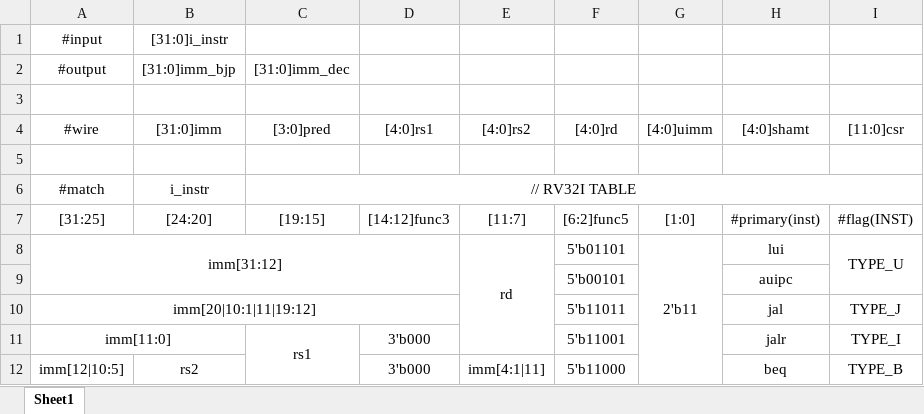
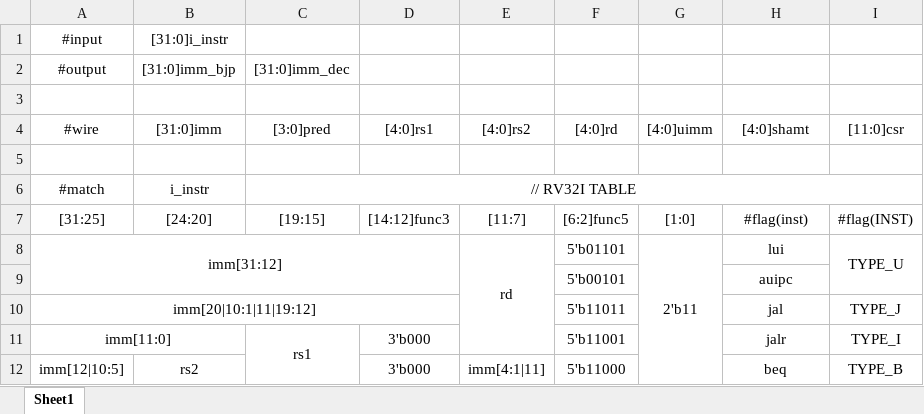
Before and after one commit to rede97/sheet_logic, an Excel workbook: rv32_decode.xlsx, sheet Sheet1, drawn as a sheet; only a part is shown; values as stored, in another font and other column widths than the file's, no borders; the diff names each change by its address in the sheet, - before the commit and + after, or states it on an @@ line.

Commit message:
parse flag

```diff
--- a/rv32_decode.xlsx (sheet Sheet1)
+++ b/rv32_decode.xlsx (sheet Sheet1)
-H7 ([4:0]shamt): #primary(inst)
+H7 ([4:0]shamt): #flag(inst)
```
Also changed, not shown: 6 other files.
